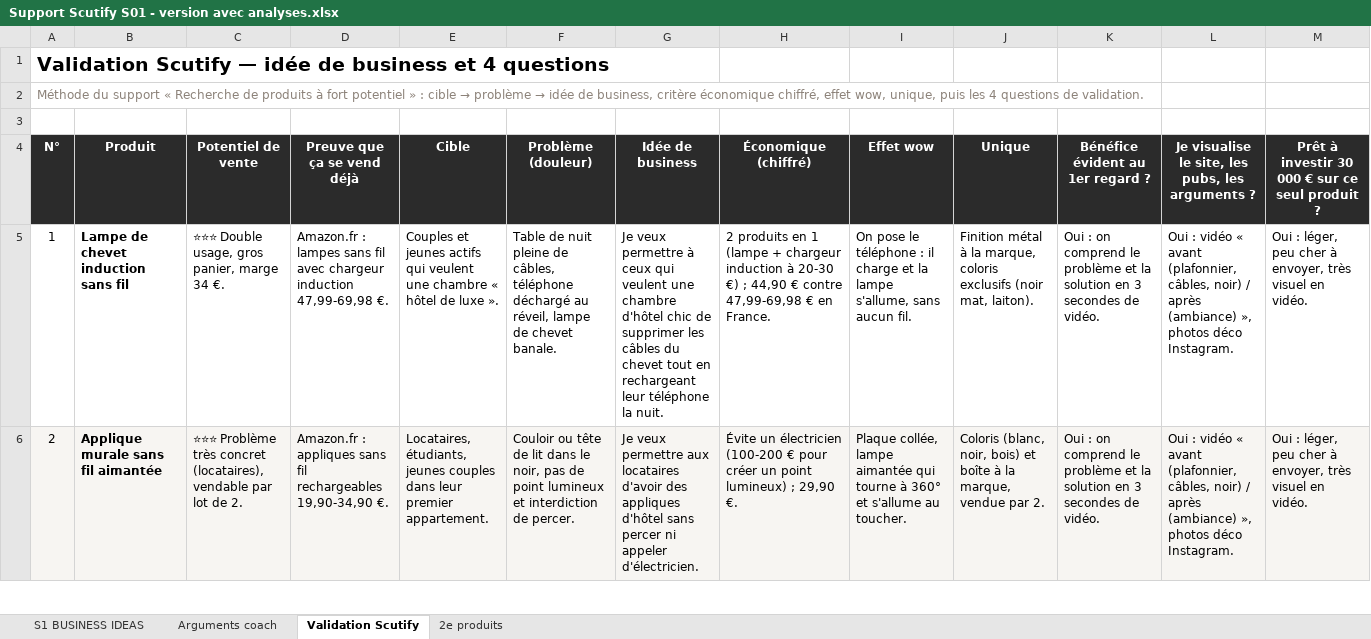
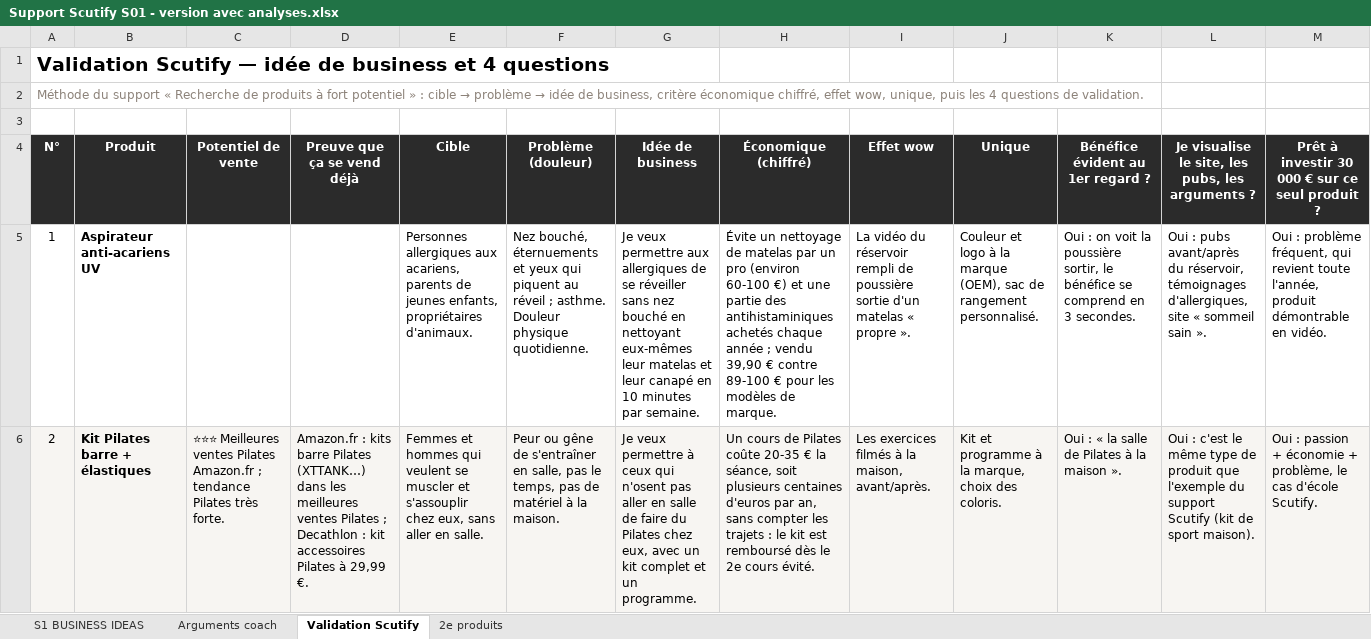
Before and after one commit to jgnrpgn9hd-cmd/Jimy, an Excel workbook: scutify/Support Scutify S01 - version avec analyses.xlsx, sheet Validation Scutify, drawn as a sheet; only a part is shown; values as stored, in another font and other column widths than the file's, no borders; the diff covers the shown part only; the diff names each change by its address in the sheet, - before the commit and + after, or states it on an @@ line.

```diff
--- a/scutify/Support Scutify S01 - version avec analyses.xlsx (sheet Validation Scutify)
+++ b/scutify/Support Scutify S01 - version avec analyses.xlsx (sheet Validation Scutify)
-B5 (Produit): Lampe de chevet induction sans fil
+B5 (Produit): Aspirateur anti-acariens UV
-C5 (Potentiel de vente): ⭐⭐⭐ Double usage, gros panier, marge 34 €.
+C5 (Potentiel de vente): (empty)
-D5 (Preuve que ça se vend déjà): Amazon.fr : lampes sans fil avec chargeur induction 47,99-69,98 €.
+D5 (Preuve que ça se vend déjà): (empty)
-E5 (Cible): Couples et jeunes actifs qui veulent une chambre « hôtel de luxe ».
+E5 (Cible): Personnes allergiques aux acariens, parents de jeunes enfants, propriétaires d'animaux.
-F5 (Problème (douleur)): Table de nuit pleine de câbles, téléphone déchargé au réveil, lampe de chevet banale.
+F5 (Problème (douleur)): Nez bouché, éternuements et yeux qui piquent au réveil ; asthme. Douleur physique quotidienne.
-G5 (Idée de business): …veux permettre à ceux qui veulent une chambre d'hôtel chic de supprimer les câbles du chevet tout en rechargeant leur téléphone la nuit.
+G5 (Idée de business): …veux permettre aux allergiques de se réveiller sans nez bouché en nettoyant eux-mêmes leur matelas et leur canapé en 10 minutes par semaine.
-H5 (Économique (chiffré)): 2 produits en 1 (lampe + chargeur induction à 20-30 €) ; 44,90 € contre 47,99-69,98 € en France.
+H5 (Économique (chiffré)): Évite un nettoyage de matelas par un pro (environ 60-100 €) et une partie des antihistaminiques achetés chaque année ; vendu 39,90 € contre 89-100 € pour les modèles de marque.
-I5 (Effet wow): On pose le téléphone : il charge et la lampe s'allume, sans aucun fil.
+I5 (Effet wow): La vidéo du réservoir rempli de poussière sortie d'un matelas « propre ».
-J5 (Unique): Finition métal à la marque, coloris exclusifs (noir mat, laiton).
+J5 (Unique): Couleur et logo à la marque (OEM), sac de rangement personnalisé.
-K5 (Bénéfice évident au 1er regard ?): …: on comprend le problème et la solution en 3 secondes de vidéo.
+K5 (Bénéfice évident au 1er regard ?): …: on voit la poussière sortir, le bénéfice se comprend en 3 secondes.
-L5: Oui : vidéo « avant (plafonnier, câbles, noir) / après (ambiance) », photos déco Instagram.
+L5: Oui : pubs avant/après du réservoir, témoignages d'allergiques, site « sommeil sain ».
-M5: Oui : léger, peu cher à envoyer, très visuel en vidéo.
+M5: Oui : problème fréquent, qui revient toute l'année, produit démontrable en vidéo.
-B6 (Produit): Applique murale sans fil aimantée
+B6 (Produit): Kit Pilates barre + élastiques
-C6 (Potentiel de vente): ⭐⭐⭐ Problème très concret (locataires), vendable par lot de 2.
+C6 (Potentiel de vente): ⭐⭐⭐ Meilleures ventes Pilates Amazon.fr ; tendance Pilates très forte.
-D6 (Preuve que ça se vend déjà): Amazon.fr : appliques sans fil rechargeables 19,90-34,90 €.
+D6 (Preuve que ça se vend déjà): Amazon.fr : kits barre Pilates (XTTANK…) dans les meilleures ventes Pilates ; Decathlon : kit accessoires Pilates à 29,99 €.
-E6 (Cible): Locataires, étudiants, jeunes couples dans leur premier appartement.
+E6 (Cible): Femmes et hommes qui veulent se muscler et s'assouplir chez eux, sans aller en salle.
-F6 (Problème (douleur)): Couloir ou tête de lit dans le noir, pas de point lumineux et interdiction de percer.
+F6 (Problème (douleur)): Peur ou gêne de s'entraîner en salle, pas le temps, pas de matériel à la maison.
-G6 (Idée de business): …veux permettre aux locataires d'avoir des appliques d'hôtel sans percer ni appeler d'électricien.
+G6 (Idée de business): …veux permettre à ceux qui n'osent pas aller en salle de faire du Pilates chez eux, avec un kit complet et un programme.
-H6 (Économique (chiffré)): Évite un électricien (100-200 € pour créer un point lumineux) ; 29,90 €.
+H6 (Économique (chiffré)): Un cours de Pilates coûte 20-35 € la séance, soit plusieurs centaines d'euros par an, sans compter les trajets : le kit est remboursé dès le 2e cours évité.
-I6 (Effet wow): Plaque collée, lampe aimantée qui tourne à 360° et s'allume au toucher.
+I6 (Effet wow): Les exercices filmés à la maison, avant/après.
-J6 (Unique): Coloris (blanc, noir, bois) et boîte à la marque, vendue par 2.
+J6 (Unique): Kit et programme à la marque, choix des coloris.
-K6 (Bénéfice évident au 1er regard ?): Oui : on comprend le problème et la solution en 3 secondes de vidéo.
+K6 (Bénéfice évident au 1er regard ?): Oui : « la salle de Pilates à la maison ».
-L6: Oui : vidéo « avant (plafonnier, câbles, noir) / après (ambiance) », photos déco Instagram.
+L6: Oui : c'est le même type de produit que l'exemple du support Scutify (kit de sport maison).
-M6: Oui : léger, peu cher à envoyer, très visuel en vidéo.
+M6: Oui : passion + économie + problème, le cas d'école Scutify.
```
Also changed, not shown: 85 edited cells elsewhere in this sheet, sheet S1 BUSINESS IDEAS, sheet Arguments coach, sheet 2e produits, formulas that keep their value, hidden cells, scutify/Support Scutify S01_Tableau recherche 10 idées de business.xlsx, 4 other files.
